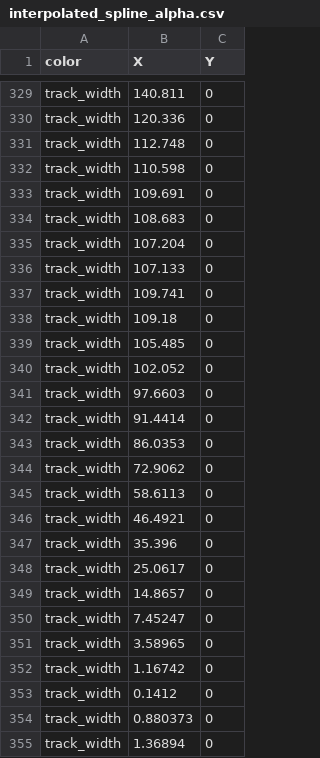
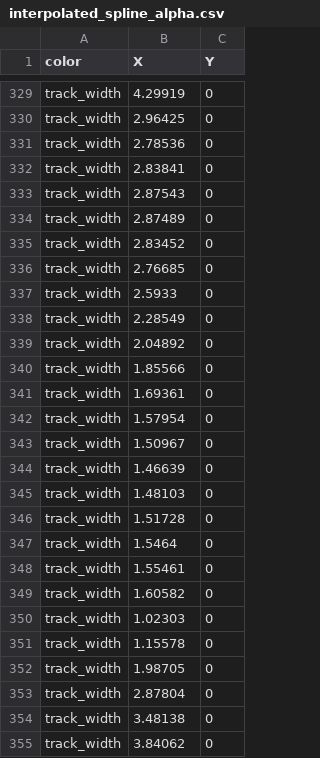
Before and after one commit to tudoroancea/brains2, a CSV file: src/brains2/src/estimation/interpolated_spline_alpha.csv, drawn as a sheet; only a part is shown, gaps mark what is left out; the diff covers the shown part only; the diff names each change by its address in the sheet, - before the commit and + after, or states it on an @@ line.

```diff
--- a/src/brains2/src/estimation/interpolated_spline_alpha.csv
+++ b/src/brains2/src/estimation/interpolated_spline_alpha.csv
-B329 (X): 140.811
+B329 (X): 4.29919
-B330 (X): 120.336
+B330 (X): 2.96425
-B331 (X): 112.748
+B331 (X): 2.78536
-B332 (X): 110.598
+B332 (X): 2.83841
-B333 (X): 109.691
+B333 (X): 2.87543
-B334 (X): 108.683
+B334 (X): 2.87489
-B335 (X): 107.204
+B335 (X): 2.83452
-B336 (X): 107.133
+B336 (X): 2.76685
-B337 (X): 109.741
+B337 (X): 2.5933
-B338 (X): 109.18
+B338 (X): 2.28549
-B339 (X): 105.485
+B339 (X): 2.04892
-B340 (X): 102.052
+B340 (X): 1.85566
-B341 (X): 97.6603
+B341 (X): 1.69361
-B342 (X): 91.4414
+B342 (X): 1.57954
-B343 (X): 86.0353
+B343 (X): 1.50967
-B344 (X): 72.9062
+B344 (X): 1.46639
-B345 (X): 58.6113
+B345 (X): 1.48103
-B346 (X): 46.4921
+B346 (X): 1.51728
-B347 (X): 35.396
+B347 (X): 1.5464
-B348 (X): 25.0617
+B348 (X): 1.55461
-B349 (X): 14.8657
+B349 (X): 1.60582
-B350 (X): 7.45247
+B350 (X): 1.02303
-B351 (X): 3.58965
+B351 (X): 1.15578
-B352 (X): 1.16742
+B352 (X): 1.98705
-B353 (X): 0.1412
+B353 (X): 2.87804
-B354 (X): 0.880373
+B354 (X): 3.48138
-B355 (X): 1.36894
+B355 (X): 3.84062
```
Also changed, not shown: 72 edited cells elsewhere in this file, 2 other files.
